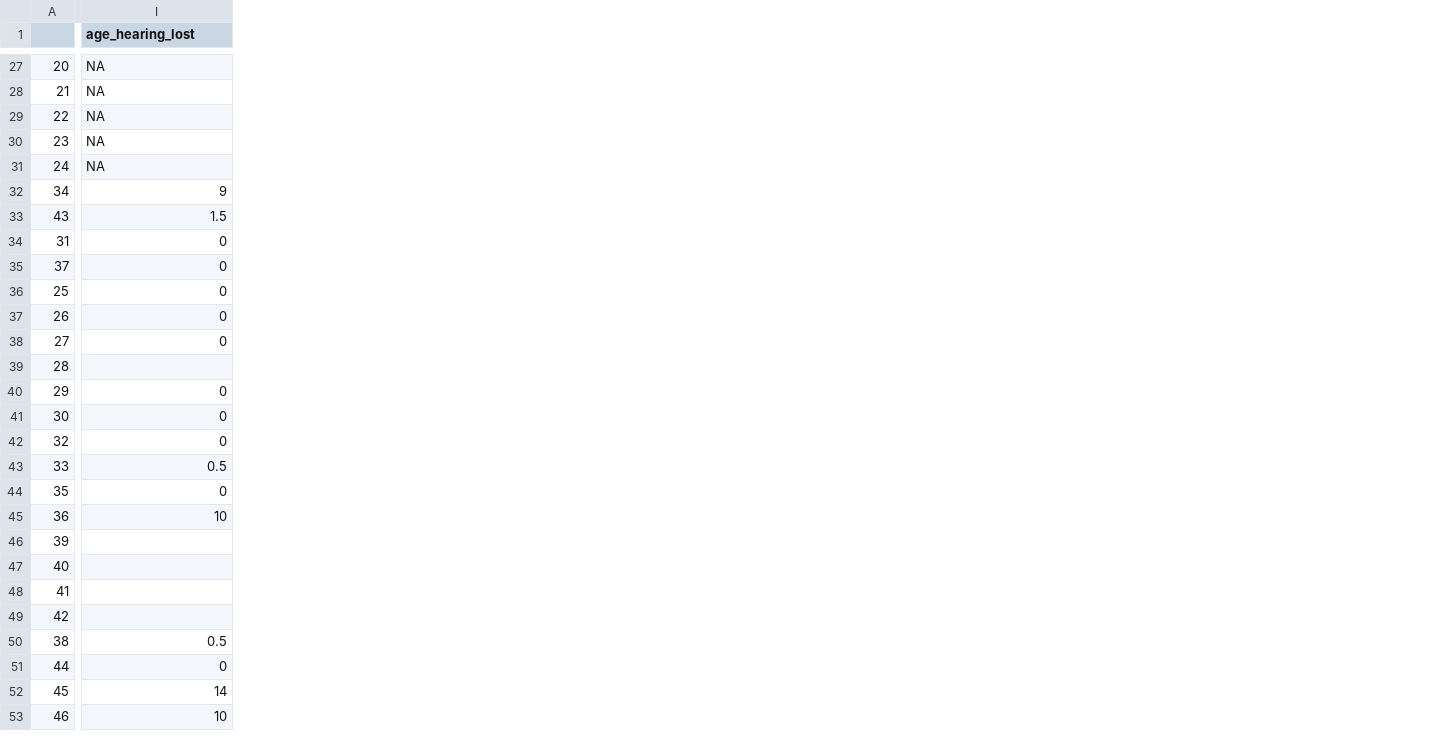
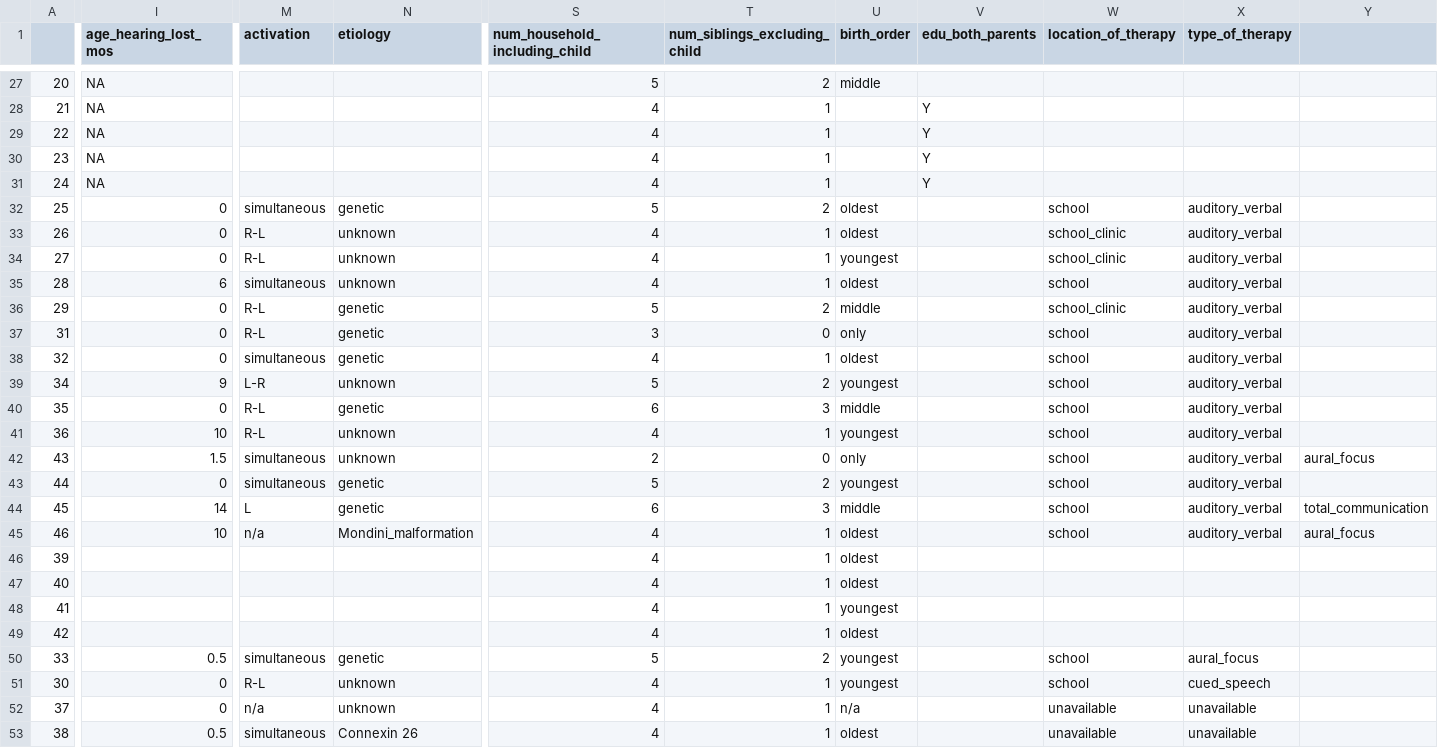
Before and after one commit to megseekosh/everyday_CI, a CSV file: dataframes/CI_TH_matches.csv, drawn as a sheet; only a part is shown, gaps mark what is left out; addresses are those after the commit; the diff covers the shown part only; the diff names each change by its address in the sheet, - before the commit and + after, or states it on an @@ line.

```diff
--- a/dataframes/CI_TH_matches.csv
+++ b/dataframes/CI_TH_matches.csv
+column M (activation), rows 32-36: simultaneous | R-L | R-L | simultaneous | R-L; row 38: simultaneous; rows 40-41: R-L | R-L; row 53: simultaneous
+column N (etiology), rows 32-36: genetic | unknown | unknown | unknown | genetic; row 38: genetic; rows 40-41: genetic | unknown; row 53: Connexin 26
+column S (num_household_including_child), rows 27-36: 5 | 4 | 4 | 4 | 4 | 5 | 4 | 4 | 4 | 5; row 38: 4; rows 40-41: 6 | 4; rows 46-49: all 4; row 53: 4
+column T (num_siblings_excluding_child), rows 27-36: 2 | 1 | 1 | 1 | 1 | 2 | 1 | 1 | 1 | 2; row 38: 1; rows 40-41: 3 | 1; rows 46-49: all 1; row 53: 1
+column U (birth_order), rows 27-36: middle |  |  |  |  | oldest | oldest | youngest | oldest | middle; row 38: oldest; rows 40-41: middle | youngest; rows 46-49: oldest | oldest | youngest | oldest; row 53: oldest
+column V (edu_both_parents), rows 28-31: all Y
+column W (location_of_therapy), rows 32-36: school | school_clinic | school_clinic | school | school_clinic; row 38: school; rows 40-41: school | school; row 53: unavailable
+column X (type_of_therapy), rows 32-36: all auditory_verbal; row 38: auditory_verbal; rows 40-41: auditory_verbal | auditory_verbal; row 53: unavailable
+column Y, empty
-I1: age_hearing_lost
+I1: age_hearing_lost_mos
-I35 (age_hearing_lost_mos): (empty)
+I35 (age_hearing_lost_mos): 6
@@ row 34 moved to row 37: 31 @@
@@ row 32 moved to row 39: 34 @@
@@ row 33 moved to row 42: 43 @@
@@ row 51 moved to row 43: 44 @@
@@ row 52 moved to row 44: 45 @@
@@ row 53 moved to row 45: 46 @@
@@ row 43 moved to row 50: 33 @@
@@ row 41 moved to row 51: 30 @@
@@ row 35 moved to row 52: 37 @@
```
Also changed, not shown: 2 moved rows elsewhere in this file, 32 other files.
